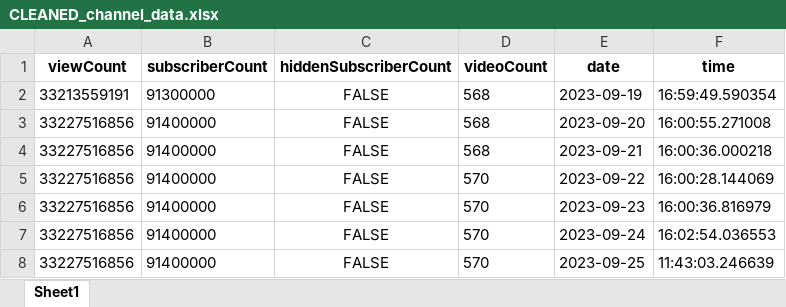
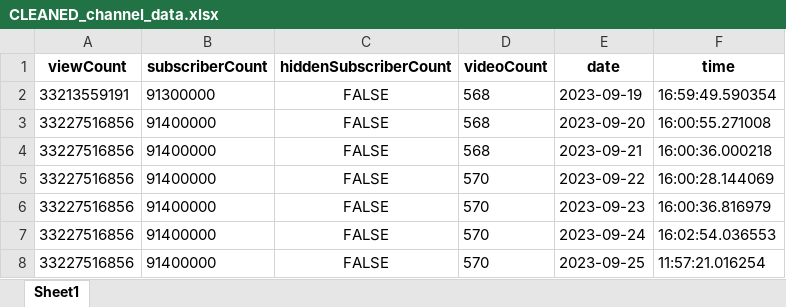
Before and after one commit to tungbtt/BlackPink-YT-Data, an Excel workbook: CLEANED_channel_data.xlsx, sheet Sheet1, drawn as a sheet; values as stored, in another font and other column widths than the file's, no borders; the diff names each change by its address in the sheet, - before the commit and + after, or states it on an @@ line.

```diff
--- a/CLEANED_channel_data.xlsx (sheet Sheet1)
+++ b/CLEANED_channel_data.xlsx (sheet Sheet1)
-F8 (time): 11:43:03.246639
+F8 (time): 11:57:21.016254
```
Also changed, not shown: CLEANED_videos_count_data.xlsx, 2 other files.
